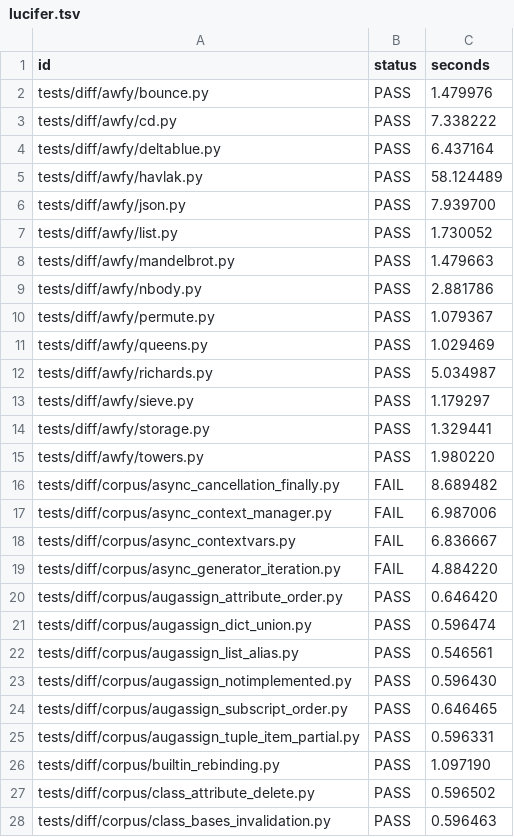
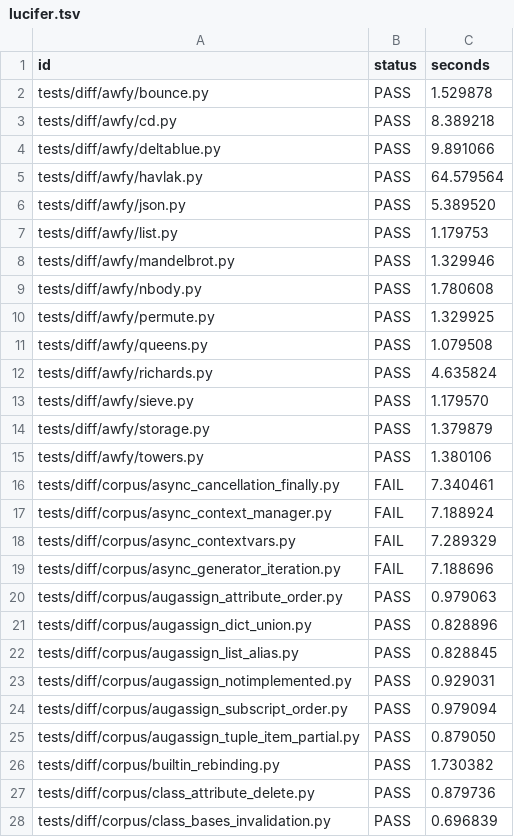
Before and after one commit to wedow/lucifer, a TSV file: results/difftest/lucifer.tsv, drawn as a sheet; only a part is shown; the diff covers the shown part only.

Commit message:
results: difftest rows for lucifer, 153 pass 11 fail 0 error

```diff
--- a/results/difftest/lucifer.tsv
+++ b/results/difftest/lucifer.tsv
@@ -1,28 +1,28 @@
 id	status	seconds
-tests/diff/awfy/bounce.py	PASS	1.479976
-tests/diff/awfy/cd.py	PASS	7.338222
-tests/diff/awfy/deltablue.py	PASS	6.437164
-tests/diff/awfy/havlak.py	PASS	58.124489
-tests/diff/awfy/json.py	PASS	7.939700
-tests/diff/awfy/list.py	PASS	1.730052
-tests/diff/awfy/mandelbrot.py	PASS	1.479663
-tests/diff/awfy/nbody.py	PASS	2.881786
-tests/diff/awfy/permute.py	PASS	1.079367
-tests/diff/awfy/queens.py	PASS	1.029469
-tests/diff/awfy/richards.py	PASS	5.034987
-tests/diff/awfy/sieve.py	PASS	1.179297
-tests/diff/awfy/storage.py	PASS	1.329441
-tests/diff/awfy/towers.py	PASS	1.980220
-tests/diff/corpus/async_cancellation_finally.py	FAIL	8.689482
-tests/diff/corpus/async_context_manager.py	FAIL	6.987006
-tests/diff/corpus/async_contextvars.py	FAIL	6.836667
-tests/diff/corpus/async_generator_iteration.py	FAIL	4.884220
-tests/diff/corpus/augassign_attribute_order.py	PASS	0.646420
-tests/diff/corpus/augassign_dict_union.py	PASS	0.596474
-tests/diff/corpus/augassign_list_alias.py	PASS	0.546561
-tests/diff/corpus/augassign_notimplemented.py	PASS	0.596430
-tests/diff/corpus/augassign_subscript_order.py	PASS	0.646465
-tests/diff/corpus/augassign_tuple_item_partial.py	PASS	0.596331
-tests/diff/corpus/builtin_rebinding.py	PASS	1.097190
-tests/diff/corpus/class_attribute_delete.py	PASS	0.596502
-tests/diff/corpus/class_bases_invalidation.py	PASS	0.596463
+tests/diff/awfy/bounce.py	PASS	1.529878
+tests/diff/awfy/cd.py	PASS	8.389218
+tests/diff/awfy/deltablue.py	PASS	9.891066
+tests/diff/awfy/havlak.py	PASS	64.579564
+tests/diff/awfy/json.py	PASS	5.389520
+tests/diff/awfy/list.py	PASS	1.179753
+tests/diff/awfy/mandelbrot.py	PASS	1.329946
+tests/diff/awfy/nbody.py	PASS	1.780608
+tests/diff/awfy/permute.py	PASS	1.329925
+tests/diff/awfy/queens.py	PASS	1.079508
+tests/diff/awfy/richards.py	PASS	4.635824
+tests/diff/awfy/sieve.py	PASS	1.179570
+tests/diff/awfy/storage.py	PASS	1.379879
+tests/diff/awfy/towers.py	PASS	1.380106
+tests/diff/corpus/async_cancellation_finally.py	FAIL	7.340461
+tests/diff/corpus/async_context_manager.py	FAIL	7.188924
+tests/diff/corpus/async_contextvars.py	FAIL	7.289329
+tests/diff/corpus/async_generator_iteration.py	FAIL	7.188696
+tests/diff/corpus/augassign_attribute_order.py	PASS	0.979063
+tests/diff/corpus/augassign_dict_union.py	PASS	0.828896
+tests/diff/corpus/augassign_list_alias.py	PASS	0.828845
+tests/diff/corpus/augassign_notimplemented.py	PASS	0.929031
+tests/diff/corpus/augassign_subscript_order.py	PASS	0.979094
+tests/diff/corpus/augassign_tuple_item_partial.py	PASS	0.879050
+tests/diff/corpus/builtin_rebinding.py	PASS	1.730382
+tests/diff/corpus/class_attribute_delete.py	PASS	0.879736
+tests/diff/corpus/class_bases_invalidation.py	PASS	0.696839
```
Also changed, not shown: 137 edited cells elsewhere in this file.
